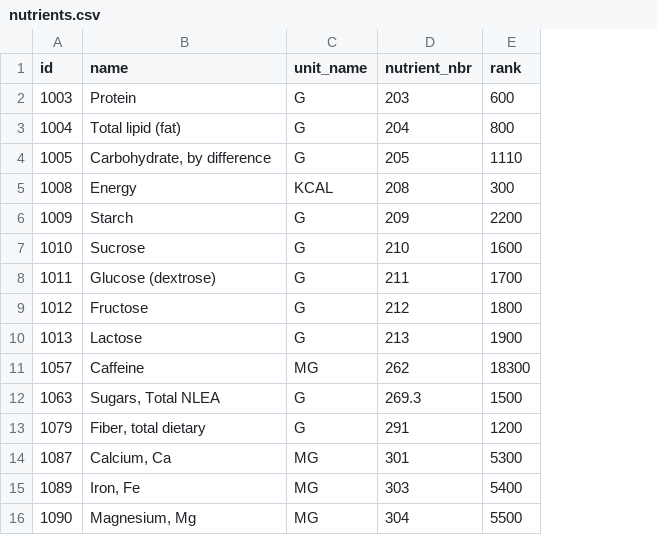
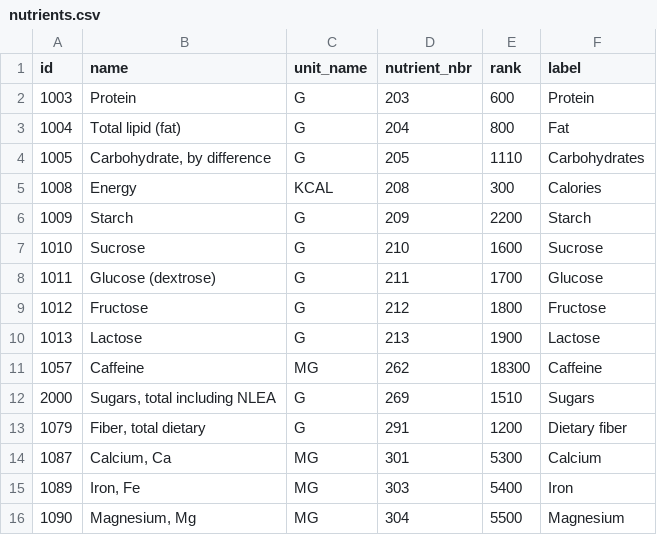
Before and after one commit to jlund24/nutritiondatavis, a CSV file: preprocess/nutrients.csv, drawn as a sheet; only a part is shown; removed rows and columns are numbered as before the commit, all else as after; the diff names each change by its address in the sheet, - before the commit and + after, or states it on an @@ line.

Commit message:
data pipeline fixes, including column name changes

```diff
--- a/preprocess/nutrients.csv
+++ b/preprocess/nutrients.csv
+column F (label), rows 2-11: Protein | Fat | Carbohydrates | Calories | Starch | Sucrose | Glucose | Fructose | Lactose | Caffeine; rows 13-16: Dietary fiber | Calcium | Iron | Magnesium
-row 12: 1063 | Sugars, Total NLEA | G | 269.3 | 1500
+row 12: 2000 | Sugars, total including NLEA | G | 269 | 1510 | Sugars
```
Also changed, not shown: preprocess/nutrients_and_price.csv, 3 other files.
